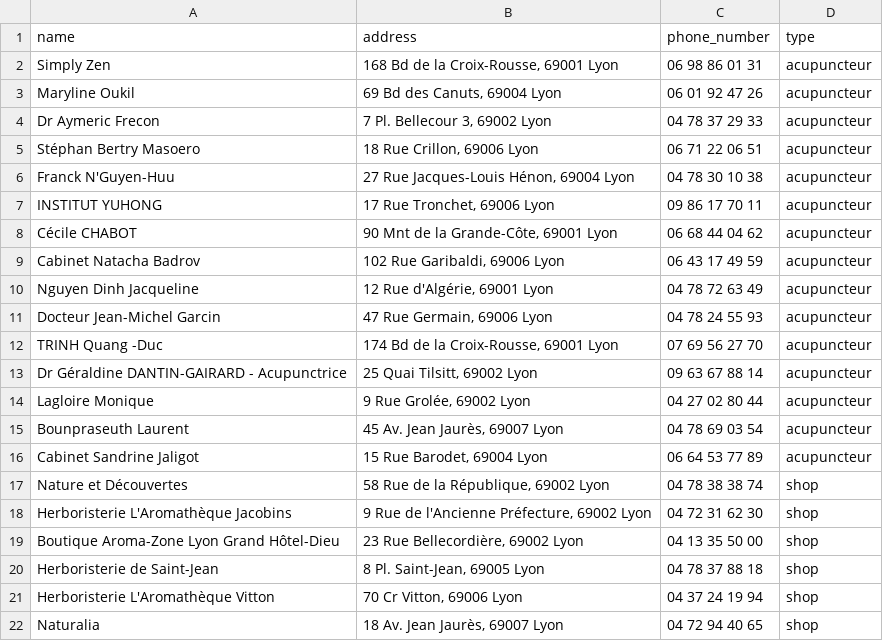
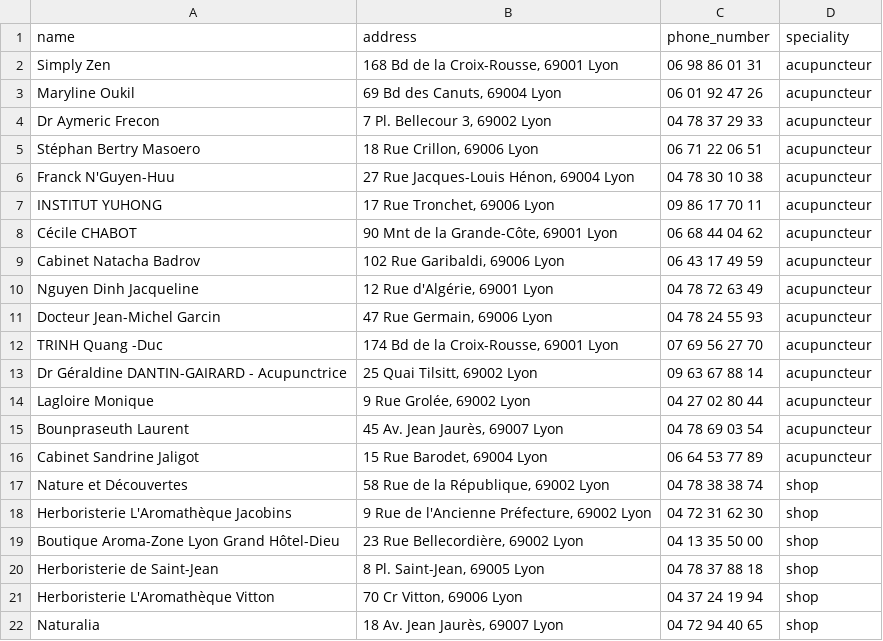
Before and after one commit to adromel/rails-mediless, a CSV file: lib/seeds/specialists.csv, drawn as a sheet.

```diff
--- a/lib/seeds/specialists.csv
+++ b/lib/seeds/specialists.csv
@@ -1,2 +1,2 @@
-name,address,phone_number,type
+name,address,phone_number,speciality
 Simply Zen,"168 Bd de la Croix-Rousse, 69001 Lyon",06 98 86 01 31,acupuncteur
```
Also changed, not shown: 7 other files.
